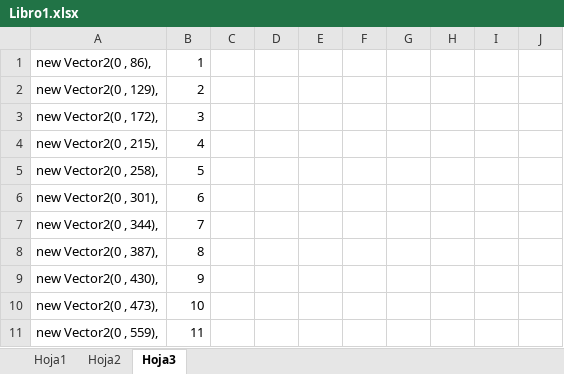
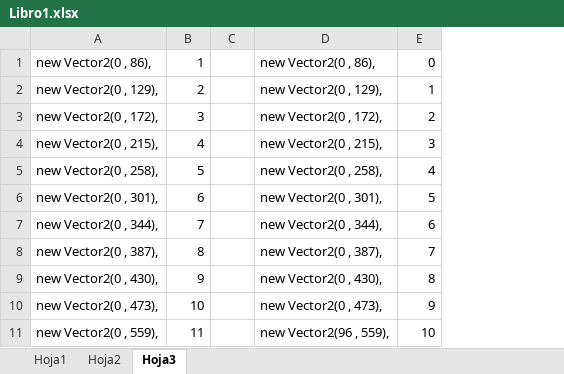
Before and after one commit to jomscl/CP1-1, an Excel workbook: CP 1/Libro1.xlsx, sheet Hoja3, drawn as a sheet; only a part is shown; values as stored, in another font and other column widths than the file's, no borders; removed rows and columns are numbered as before the commit, all else as after; the diff names each change by its address in the sheet, - before the commit and + after, or states it on an @@ line.

```diff
--- a/CP 1/Libro1.xlsx (sheet Hoja3)
+++ b/CP 1/Libro1.xlsx (sheet Hoja3)
-column D, empty
-column E, empty
-column F, empty
-column G, empty
-column H, empty
-column I, empty
-column J, empty
+column D, rows 1-11: new Vector2(0 , 86), | new Vector2(0 , 129), | new Vector2(0 , 172), | new Vector2(0 , 215), | new Vector2(0 , 258), | new Vector2(0 , 301), | new Vector2(0 , 344), | new Vector2(0 , 387), | new Vector2(0 , 430), | new Vector2(0 , 473), | new Vector2(96 , 559),
+column E, rows 1-11: 0 | 1 | 2 | 3 | 4 | 5 | 6 | 7 | 8 | 9 | 10
```
Also changed, not shown: sheet Hoja2, 9 other files.
